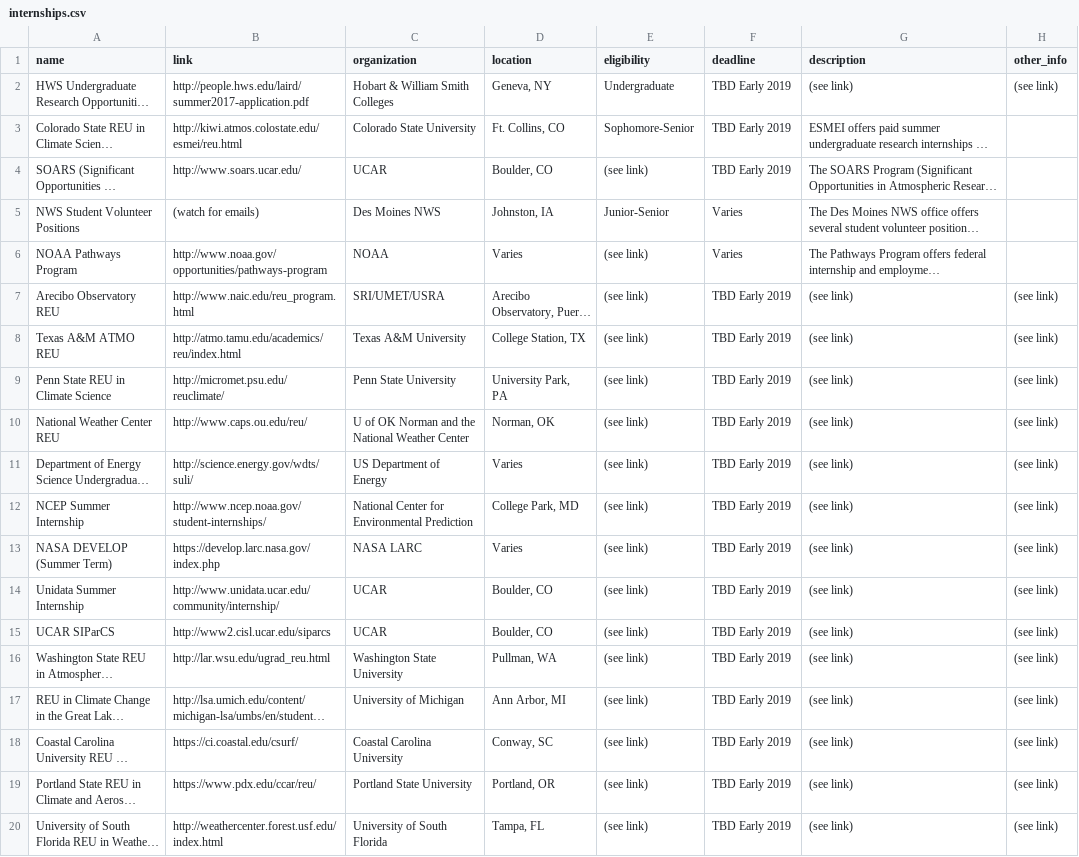
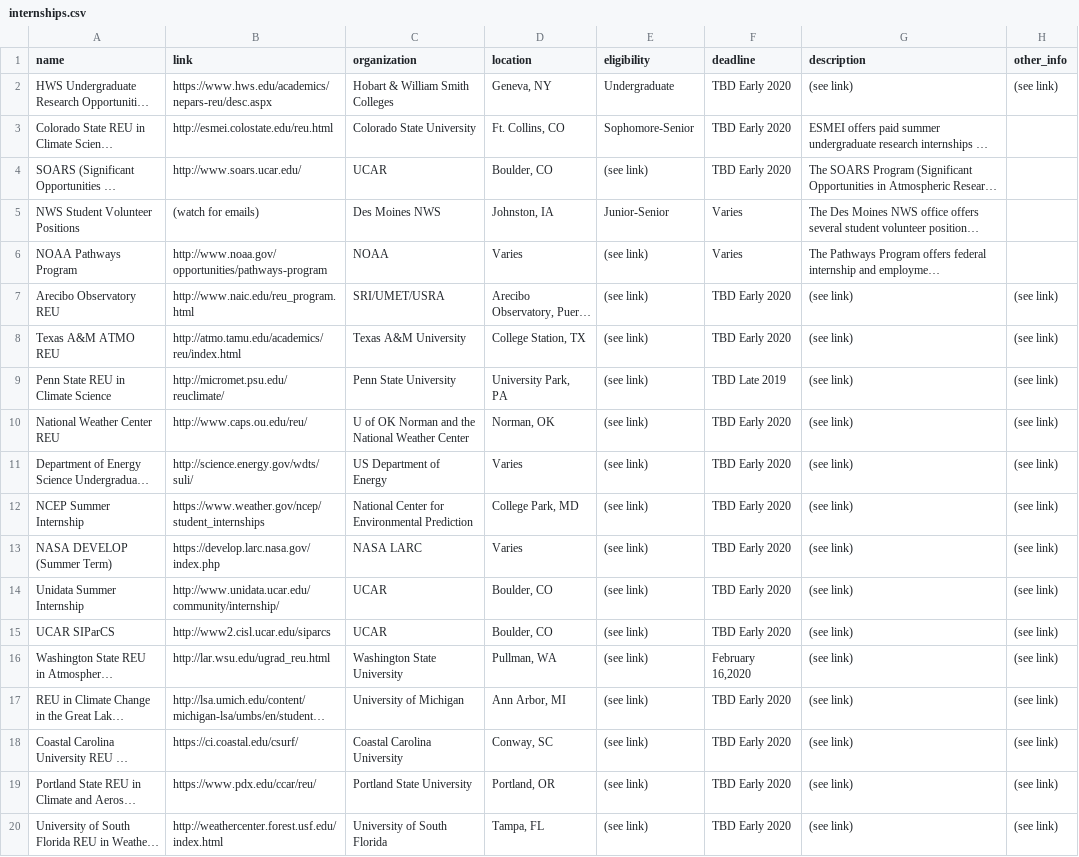
Before and after one commit to isuams/isuams, a CSV file: _data/opportunities/internships.csv, drawn as a sheet; long unchanged cells end in …; the diff names each change by its address in the sheet, - before the commit and + after, or states it on an @@ line.

Commit message:
Update internships.csv
Updated dates/links for REUs

```diff
--- a/_data/opportunities/internships.csv
+++ b/_data/opportunities/internships.csv
-B2 (link): http://people.hws.edu/laird/summer2017-application.pdf
+B2 (link): https://www.hws.edu/academics/nepars-reu/desc.aspx
-F2:F4 (deadline): TBD Early 2019
+F2:F4 (deadline): TBD Early 2020
-B3 (link): http://kiwi.atmos.colostate.edu/esmei/reu.html
+B3 (link): http://esmei.colostate.edu/reu.html
-F7:F8 (deadline): TBD Early 2019
+F7:F8 (deadline): TBD Early 2020
-F9 (deadline): TBD Early 2019
+F9 (deadline): TBD Late 2019
-F10:F15 (deadline): TBD Early 2019
+F10:F15 (deadline): TBD Early 2020
-B12 (link): http://www.ncep.noaa.gov/student-internships/
+B12 (link): https://www.weather.gov/ncep/student_internships
-F16 (deadline): TBD Early 2019
+F16 (deadline): February 16,2020
-F17:F20 (deadline): TBD Early 2019
+F17:F20 (deadline): TBD Early 2020
```
